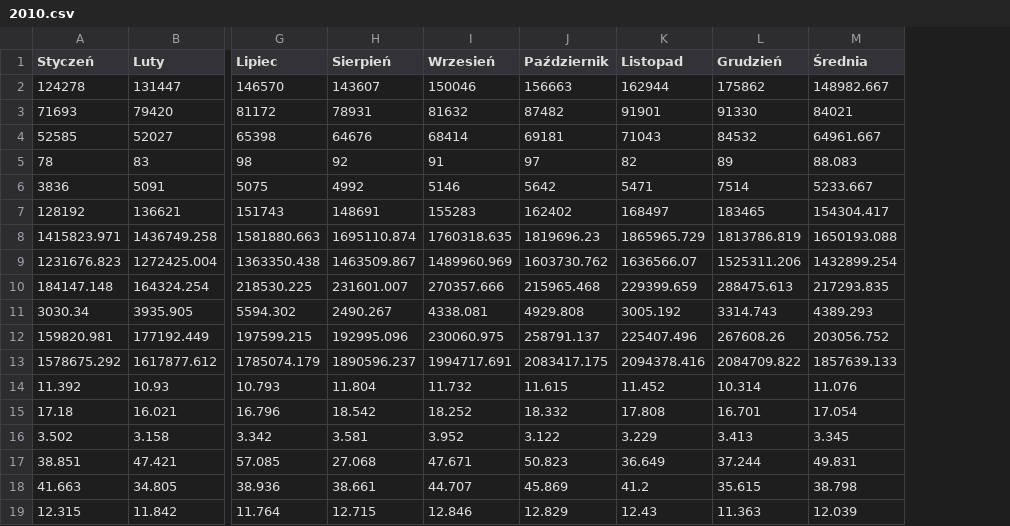
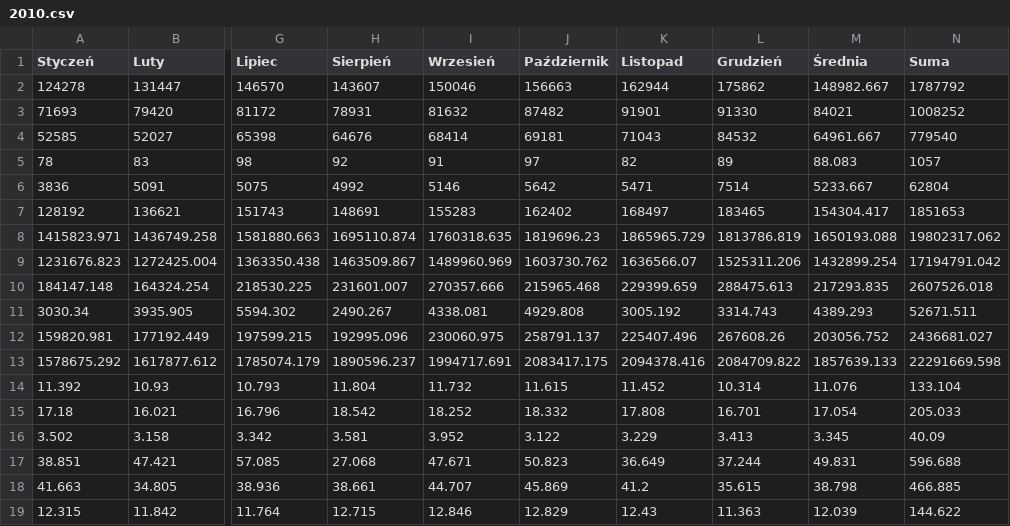
Before and after one commit to lukaszpijawski/NPR, a CSV file: Elixir/data/2010.csv, drawn as a sheet; only a part is shown, gaps mark what is left out; the diff names each change by its address in the sheet, - before the commit and + after, or states it on an @@ line.

```diff
--- a/Elixir/data/2010.csv
+++ b/Elixir/data/2010.csv
+column N (Suma), rows 2-19: 1787792 | 1008252 | 779540 | 1057 | 62804 | 1851653 | 19802317.062 | 17194791.042 | 2607526.018 | 52671.511 | 2436681.027 | 22291669.598 | 133.104 | 205.033 | 40.09 | 596.688 | 466.885 | 144.622
```
Also changed, not shown: Elixir/data/1999.csv, Elixir/data/2000.csv, 14 other files.
